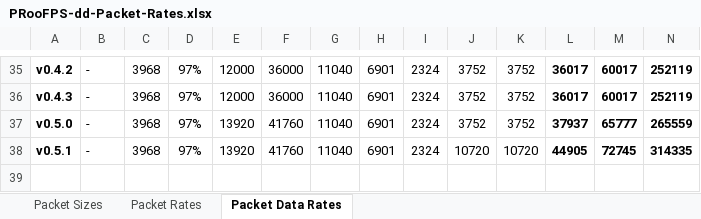
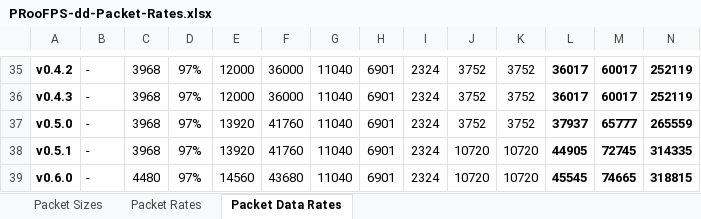
Before and after one commit to proof88/PRooFPS-dd, an Excel workbook: doc/PRooFPS-dd-Packet-Rates.xlsx, sheet Packet Data Rates, drawn as a sheet; only a part is shown, gaps mark what is left out; values as stored, in another font and other column widths than the file's, no borders; conditional formats not drawn; rows hold the shown columns only; the diff names each change by its address in the sheet, - before the commit and + after, or states it on an @@ line.

Commit message:
Update Packet Rates Table

```diff
--- a/doc/PRooFPS-dd-Packet-Rates.xlsx (sheet Packet Data Rates)
+++ b/doc/PRooFPS-dd-Packet-Rates.xlsx (sheet Packet Data Rates)
+row 39: v0.6.0 | - | 4480 | 97% | 14560 | 43680 | 11040 | 6901 | 2324 | 10720 | 10720 | 45545 | 74665 | 318815
```
Also changed, not shown: sheet Packet Rates, sheet Packet Sizes, 1 other file.
